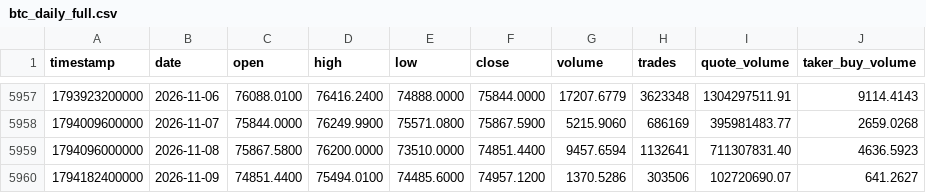
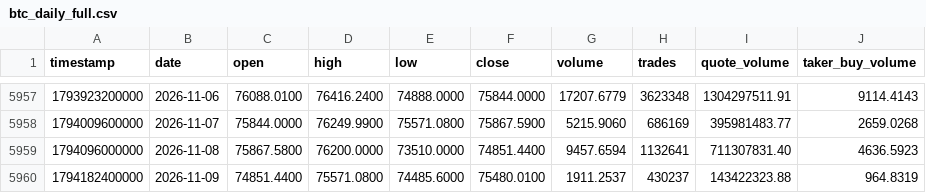
Before and after one commit to everett6/piquant-live, a CSV file: data/historical/btc_daily_full.csv, drawn as a sheet; only a part is shown, gaps mark what is left out.

```diff
--- a/data/historical/btc_daily_full.csv
+++ b/data/historical/btc_daily_full.csv
@@ -5959,2 +5959,2 @@ timestamp,date,open,high,low,close,volume,trades,quote_volume,taker_buy_volume
 1794096000000,2026-11-08,75867.5800,76200.0000,73510.0000,74851.4400,9457.6594,1132641,711307831.40,4636.5923
-1794182400000,2026-11-09,74851.4400,75494.0100,74485.6000,74957.1200,1370.5286,303506,102720690.07,641.2627
+1794182400000,2026-11-09,74851.4400,75571.0800,74485.6000,75480.0100,1911.2537,430237,143422323.88,964.8319
```
Also changed, not shown: data/historical/eth_daily_full.csv, 10 other files.
